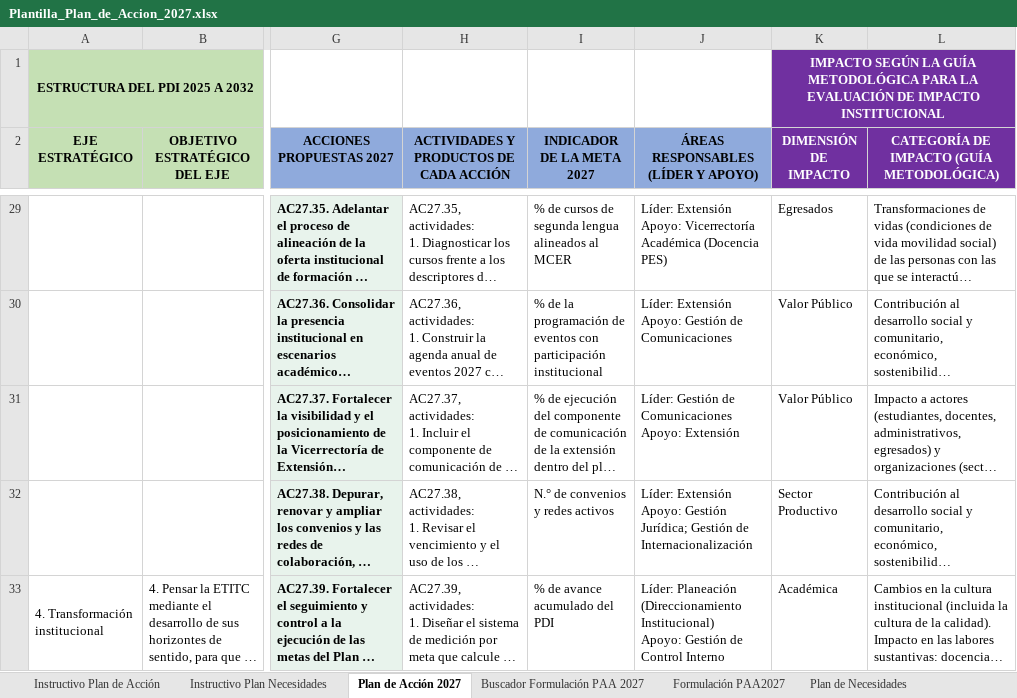
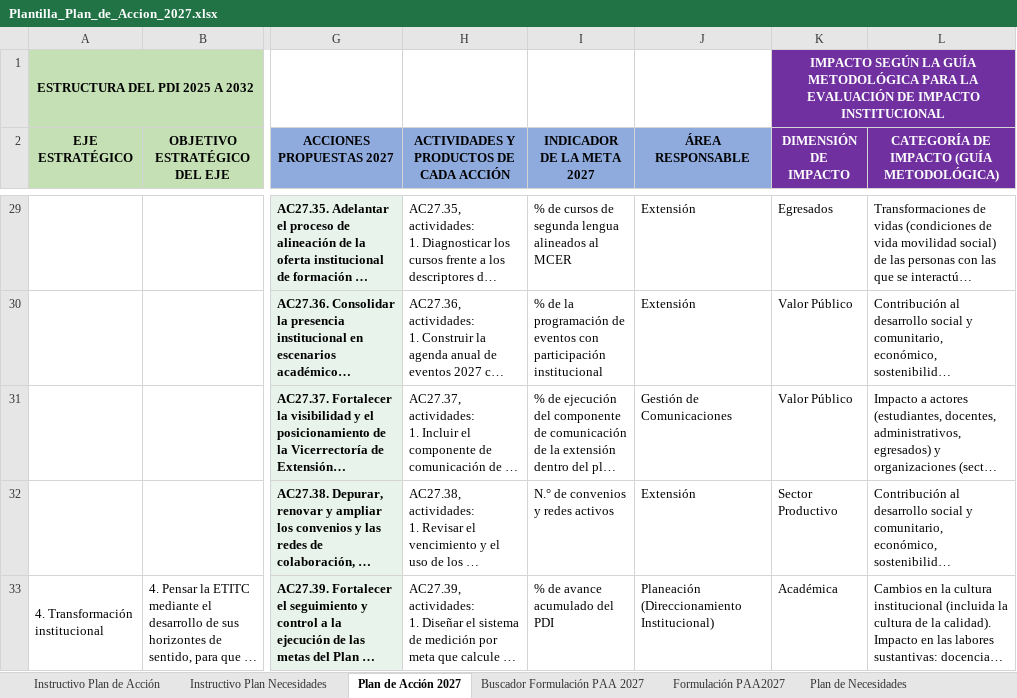
Before and after one commit to famaos08-stack/jornada-planeacion-2027-etitc, an Excel workbook: assets/plantillas/Plantilla_Plan_de_Accion_2027.xlsx, sheet Plan de Acción 2027, drawn as a sheet; only a part is shown, gaps mark what is left out; long unchanged cells end in …; values as stored, in another font and other column widths than the file's, no borders; ↵ is a line break in a cell; the diff covers the shown part only; the diff names each change by its address in the sheet, - before the commit and + after, or states it on an @@ line.

```diff
--- a/assets/plantillas/Plantilla_Plan_de_Accion_2027.xlsx (sheet Plan de Acción 2027)
+++ b/assets/plantillas/Plantilla_Plan_de_Accion_2027.xlsx (sheet Plan de Acción 2027)
-J2: ÁREAS RESPONSABLES (LÍDER Y APOYO)
+J2: ÁREA RESPONSABLE
-J29 (ÁREA RESPONSABLE): Líder: Extensión ↵ Apoyo: Vicerrectoría Académica (Docencia PES)
+J29 (ÁREA RESPONSABLE): Extensión
-J30 (ÁREA RESPONSABLE): Líder: Extensión ↵ Apoyo: Gestión de Comunicaciones
+J30 (ÁREA RESPONSABLE): Extensión
-J31 (ÁREA RESPONSABLE): Líder: Gestión de Comunicaciones ↵ Apoyo: Extensión
+J31 (ÁREA RESPONSABLE): Gestión de Comunicaciones
-J32 (ÁREA RESPONSABLE): Líder: Extensión ↵ Apoyo: Gestión Jurídica; Gestión de Internacionalización
+J32 (ÁREA RESPONSABLE): Extensión
-J33 (ÁREA RESPONSABLE): Líder: Planeación (Direccionamiento Institucional) ↵ Apoyo: Gestión de Control Interno
+J33 (ÁREA RESPONSABLE): Planeación (Direccionamiento Institucional)
```
Also changed, not shown: 67 edited cells and cell formats elsewhere in this sheet, sheet Buscador Formulación PAA 2027, sheet Instructivo Plan de Acción, 1 other file.
